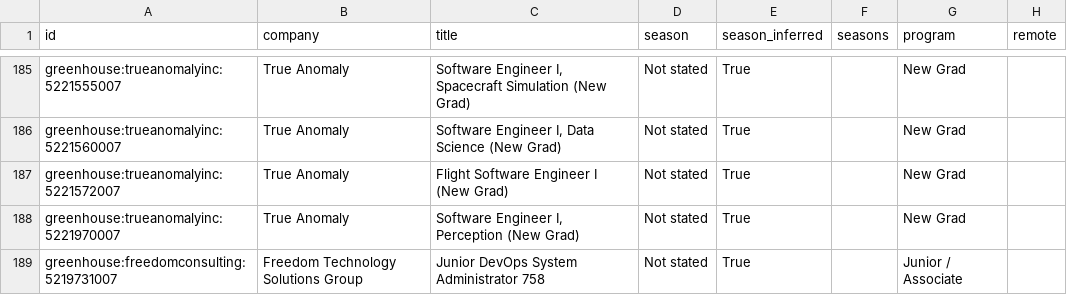
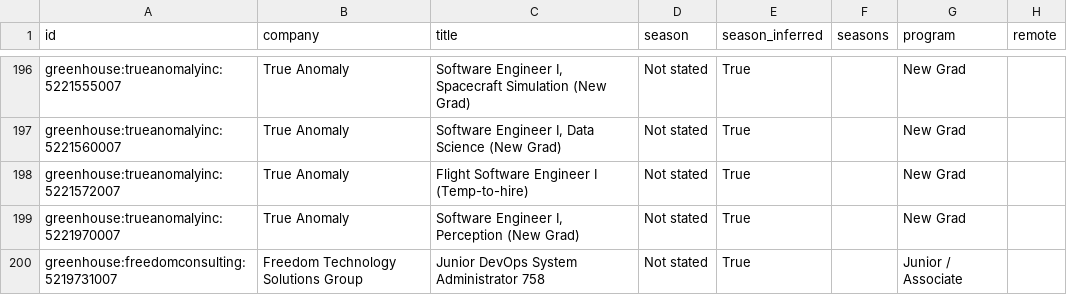
Before and after one commit to apxxrv/New-Grad-Tech-Jobs, a CSV file: data/new_grad_jobs.csv, drawn as a sheet; only a part is shown, gaps mark what is left out; addresses are those after the commit; the diff covers the shown part only; the diff names each change by its address in the sheet, - before the commit and + after, or states it on an @@ line.

```diff
--- a/data/new_grad_jobs.csv
+++ b/data/new_grad_jobs.csv
-C198 (title): Flight Software Engineer I (New Grad)
+C198 (title): Flight Software Engineer I (Temp-to-hire)
```
Also changed, not shown: 12 added rows and 10 edited cells elsewhere in this file, docs/new_grad_jobs.csv, 15 other files.
